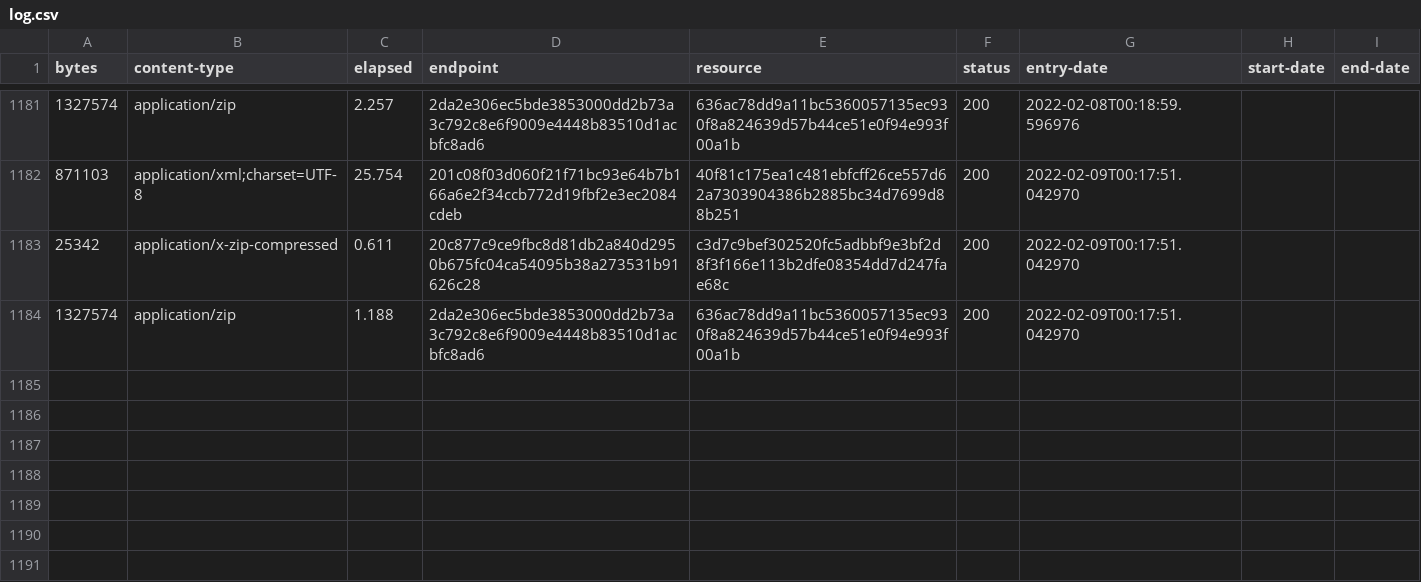
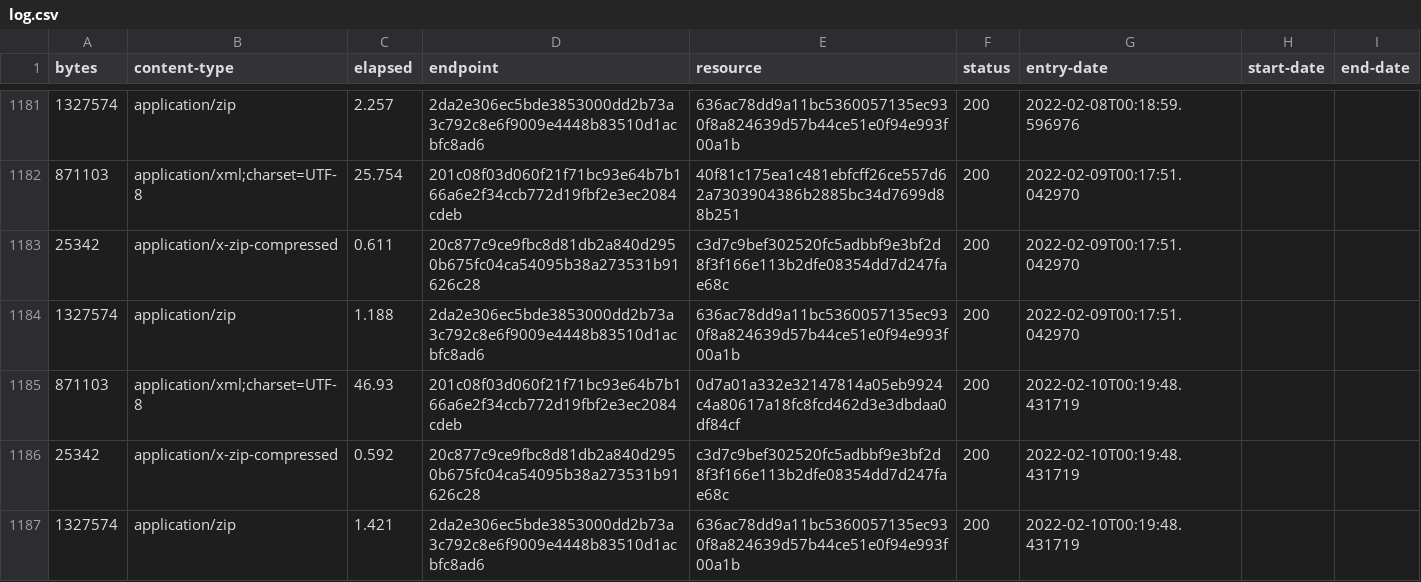
Before and after one commit to digital-land/brownfield-site-collection, a CSV file: collection/log.csv, drawn as a sheet; only a part is shown, gaps mark what is left out; the diff names each change by its address in the sheet, - before the commit and + after, or states it on an @@ line.

Commit message:
Collection 2022-02-10

```diff
--- a/collection/log.csv
+++ b/collection/log.csv
+row 1185: 871103 | application/xml;charset=UTF-8 | 46.93 | 201c08f03d060f21f71bc93e64b7b166a6e2f34ccb772d19fbf2e3ec2084cdeb | 0d7a01a332e32147814a05eb9924c4a80617a18fc8fcd462d3e3dbdaa0df84cf | 200 | 2022-02-10T00:19:48.431719
+row 1186: 25342 | application/x-zip-compressed | 0.592 | 20c877c9ce9fbc8d81db2a840d2950b675fc04ca54095b38a273531b91626c28 | c3d7c9bef302520fc5adbbf9e3bf2d8f3f166e113b2dfe08354dd7d247fae68c | 200 | 2022-02-10T00:19:48.431719
+row 1187: 1327574 | application/zip | 1.421 | 2da2e306ec5bde3853000dd2b73a3c792c8e6f9009e4448b83510d1acbfc8ad6 | 636ac78dd9a11bc5360057135ec930f8a824639d57b44ce51e0f94e993f00a1b | 200 | 2022-02-10T00:19:48.431719
```
Also changed, not shown: collection/resource.csv, 1 other file.
